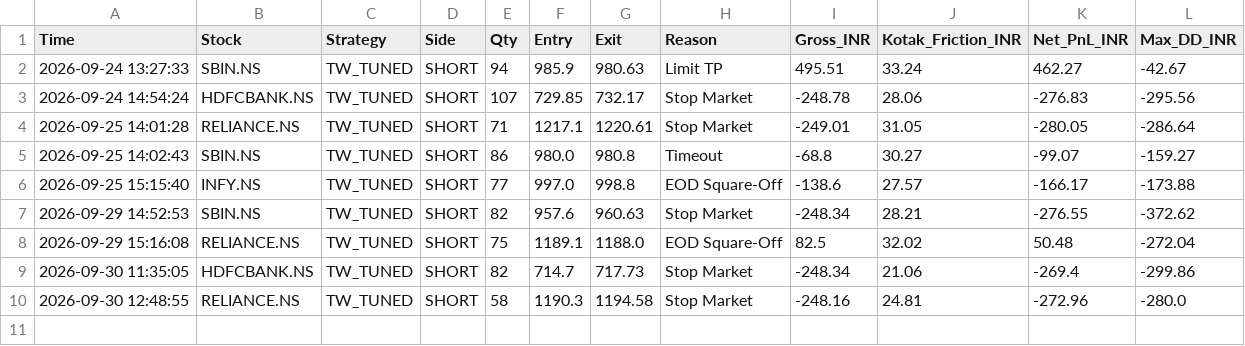
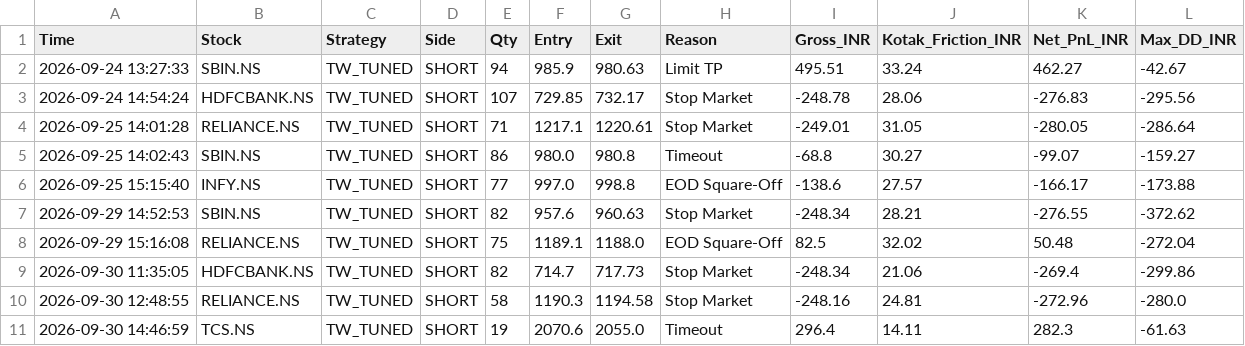
Before and after one commit to harnepal-hub/amte-indian-terminal, a CSV file: indian_tw_tuned_ledger.csv, drawn as a sheet; the diff names each change by its address in the sheet, - before the commit and + after, or states it on an @@ line.

Commit message:
Auto-log TW_TUNED trade TCS.NS at 2026-09-30 14:46:59

```diff
--- a/indian_tw_tuned_ledger.csv
+++ b/indian_tw_tuned_ledger.csv
+row 11: 2026-09-30 14:46:59 | TCS.NS | TW_TUNED | SHORT | 19 | 2070.6 | 2055.0 | Timeout | 296.4 | 14.11 | 282.3 | -61.63
```
